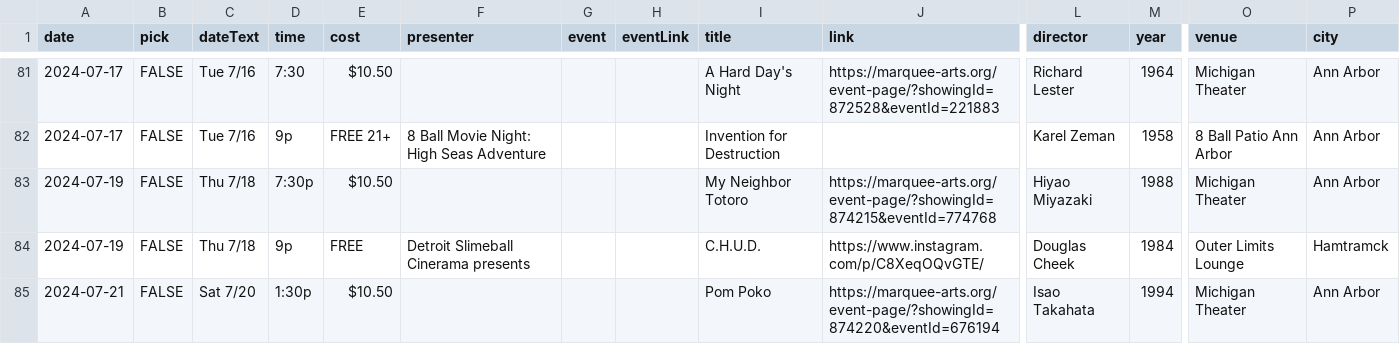
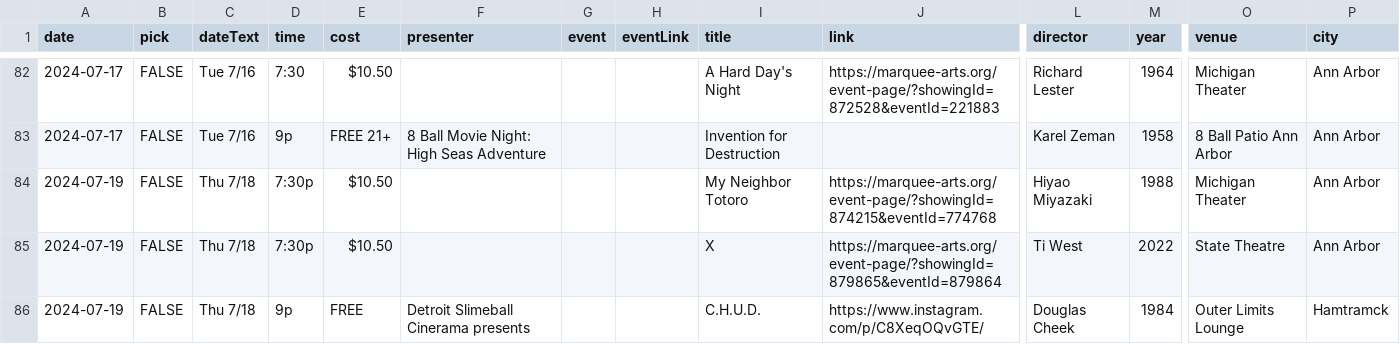
Before and after one commit to ypsijav/ypsijav.github.io, a CSV file: listings.csv, drawn as a sheet; only a part is shown, gaps mark what is left out; the shorter side is filled out with more unchanged rows; rows hold the shown columns only; the diff covers the shown part only; the diff names each change by its address in the sheet, - before the commit and + after, or states it on an @@ line.

Commit message:
Add files via upload

```diff
--- a/listings.csv
+++ b/listings.csv
+row 85: 2024-07-19 | FALSE | Thu 7/18 | 7:30p | $10.50 |  |  |  | X | https://marquee-arts.org/event-page/?showingId=879865&eventId=879864 | Ti West | 2022 | State Theatre | Ann Arbor
```
Also changed, not shown: 4 added rows and 1 edited cell elsewhere in this file.
